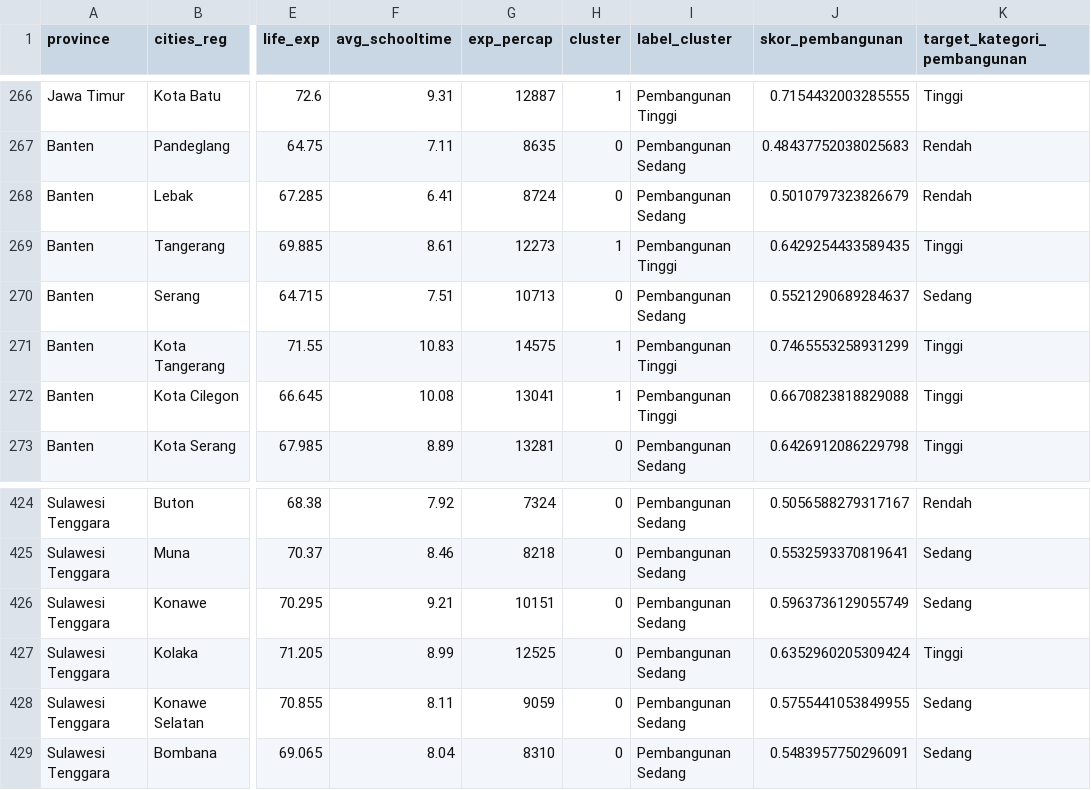
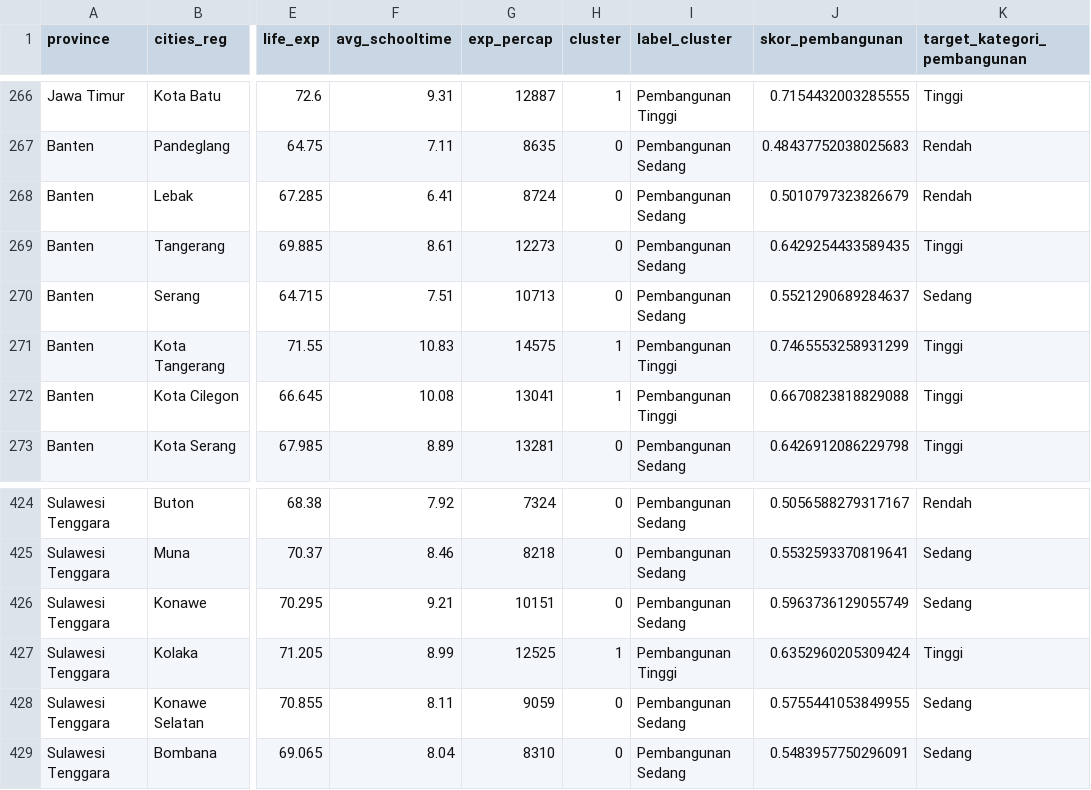
Before and after one commit to Nevozen/Tubes-Datmin-Kelompok-6, a CSV file: Socio Economic/socio_economic_final.csv, drawn as a sheet; only a part is shown, gaps mark what is left out; the diff covers the shown part only; the diff names each change by its address in the sheet, - before the commit and + after, or states it on an @@ line.

```diff
--- a/Socio Economic/socio_economic_final.csv
+++ b/Socio Economic/socio_economic_final.csv
-H269 (cluster): 1
+H269 (cluster): 0
-I269 (label_cluster): Pembangunan Tinggi
+I269 (label_cluster): Pembangunan Sedang
-H427 (cluster): 0
+H427 (cluster): 1
-I427 (label_cluster): Pembangunan Sedang
+I427 (label_cluster): Pembangunan Tinggi
```
Also changed, not shown: 10 edited cells elsewhere in this file, 2 other files.
